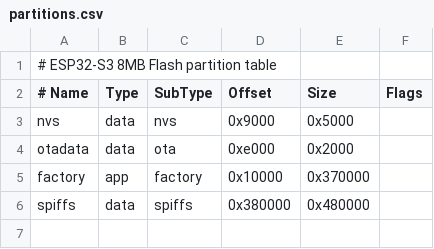
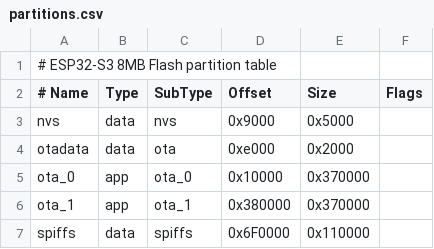
Before and after one commit to eXtract44/lvgl_port_v1, a CSV file: partitions.csv, drawn as a sheet.

```diff
--- a/partitions.csv
+++ b/partitions.csv
@@ -4,3 +4,4 @@ nvs,        data,  nvs,      0x9000,    0x5000,
 otadata,    data,  ota,      0xe000,    0x2000,
-factory,    app,   factory,  0x10000,   0x370000,
-spiffs,     data,  spiffs,   0x380000,  0x480000,
+ota_0,      app,   ota_0,    0x10000,   0x370000,
+ota_1,      app,   ota_1,    0x380000,  0x370000,
+spiffs,     data,  spiffs,   0x6F0000,  0x110000,
```
Also changed, not shown: 10 other files.
